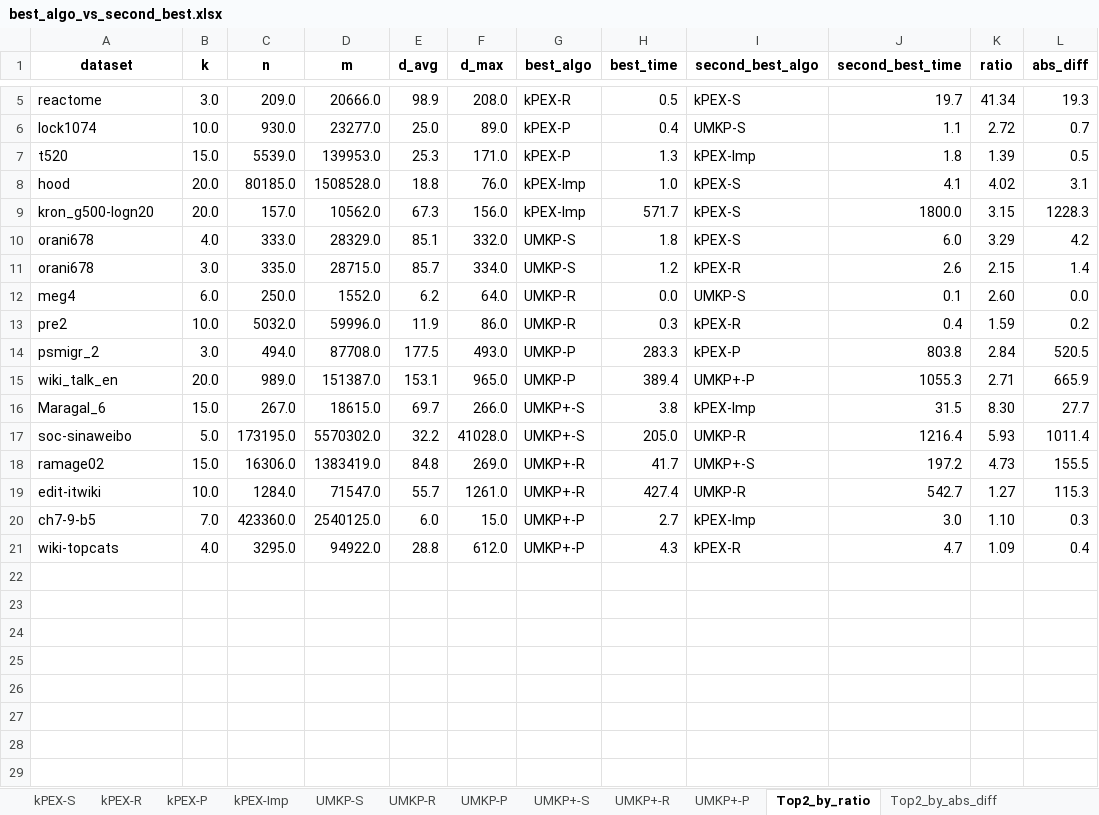
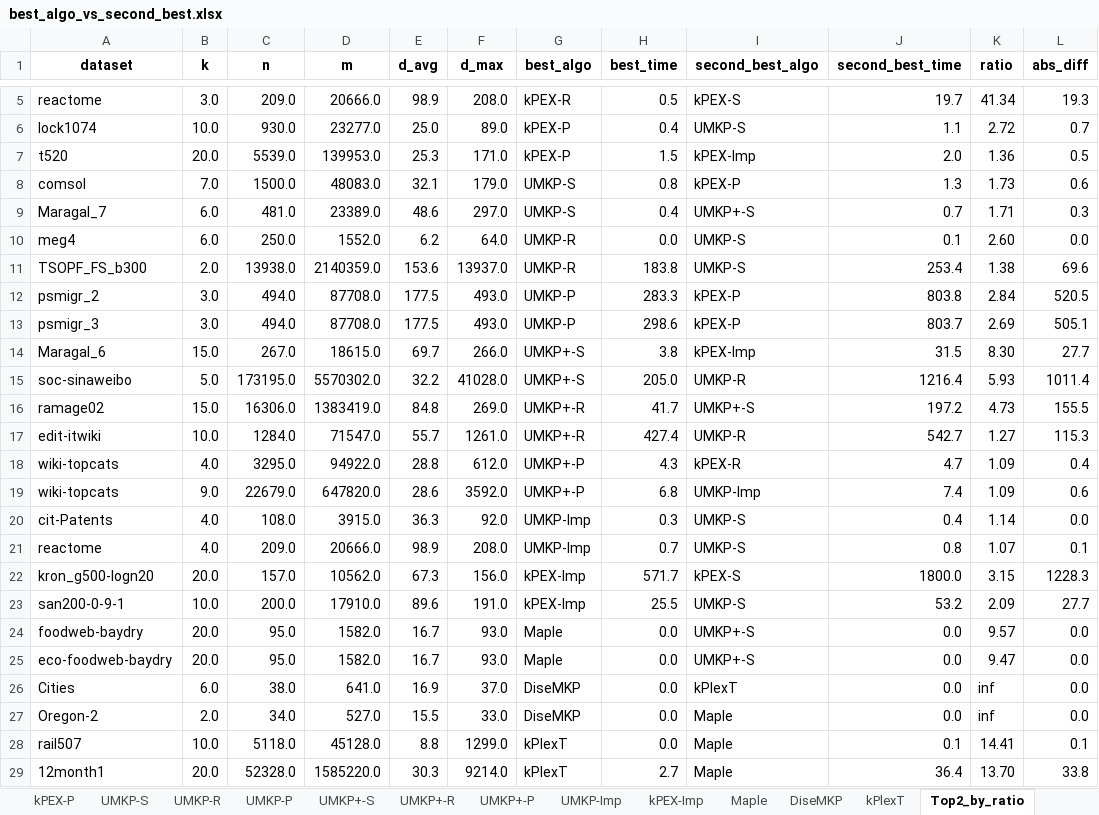
Before and after one commit to akhlaqueak/kplex-ML, an Excel workbook: notebooks/best_algo_vs_second_best.xlsx, sheet Top2_by_ratio, drawn as a sheet; only a part is shown, gaps mark what is left out; values as stored, in another font and other column widths than the file's, no borders; table styles not drawn; removed rows and columns are numbered as before the commit, all else as after; the diff names each change by its address in the sheet, - before the commit and + after, or states it on an @@ line.

```diff
--- a/notebooks/best_algo_vs_second_best.xlsx (sheet Top2_by_ratio)
+++ b/notebooks/best_algo_vs_second_best.xlsx (sheet Top2_by_ratio)
+sheet tab: UMKP-Imp
+sheet tab: Maple
+sheet tab: DiseMKP
+sheet tab: kPlexT
@@ sheet tab order changed: kPEX-P | UMKP-S | UMKP-R | UMKP-P | UMKP+-S | UMKP+-R | UMKP+-P | UMKP-Imp | kPEX-Imp | Maple | DiseMKP | kPlexT | Top2_by_ratio @@
-B7 (k): 15.0
+B7 (k): 20.0
-H7 (best_time): 1.3
+H7 (best_time): 1.5
-J7 (second_best_time): 1.8
+J7 (second_best_time): 2.0
-K7 (ratio): 1.39
+K7 (ratio): 1.36
-row 8: hood | 20.0 | 80185.0 | 1508528.0 | 18.8 | 76.0 | kPEX-Imp | 1.0 | kPEX-S | 4.1 | 4.02 | 3.1
-row 10: orani678 | 4.0 | 333.0 | 28329.0 | 85.1 | 332.0 | UMKP-S | 1.8 | kPEX-S | 6.0 | 3.29 | 4.2
-row 11: orani678 | 3.0 | 335.0 | 28715.0 | 85.7 | 334.0 | UMKP-S | 1.2 | kPEX-R | 2.6 | 2.15 | 1.4
+row 8: comsol | 7.0 | 1500.0 | 48083.0 | 32.1 | 179.0 | UMKP-S | 0.8 | kPEX-P | 1.3 | 1.73 | 0.6
+row 9: Maragal_7 | 6.0 | 481.0 | 23389.0 | 48.6 | 297.0 | UMKP-S | 0.4 | UMKP+-S | 0.7 | 1.71 | 0.3
-row 13: pre2 | 10.0 | 5032.0 | 59996.0 | 11.9 | 86.0 | UMKP-R | 0.3 | kPEX-R | 0.4 | 1.59 | 0.2
+row 11: TSOPF_FS_b300 | 2.0 | 13938.0 | 2140359.0 | 153.6 | 13937.0 | UMKP-R | 183.8 | UMKP-S | 253.4 | 1.38 | 69.6
-row 15: wiki_talk_en | 20.0 | 989.0 | 151387.0 | 153.1 | 965.0 | UMKP-P | 389.4 | UMKP+-P | 1055.3 | 2.71 | 665.9
+row 13: psmigr_3 | 3.0 | 494.0 | 87708.0 | 177.5 | 493.0 | UMKP-P | 298.6 | kPEX-P | 803.7 | 2.69 | 505.1
-row 20: ch7-9-b5 | 7.0 | 423360.0 | 2540125.0 | 6.0 | 15.0 | UMKP+-P | 2.7 | kPEX-Imp | 3.0 | 1.10 | 0.3
+row 19: wiki-topcats | 9.0 | 22679.0 | 647820.0 | 28.6 | 3592.0 | UMKP+-P | 6.8 | UMKP-Imp | 7.4 | 1.09 | 0.6
+row 20: cit-Patents | 4.0 | 108.0 | 3915.0 | 36.3 | 92.0 | UMKP-Imp | 0.3 | UMKP-S | 0.4 | 1.14 | 0.0
+row 21: reactome | 4.0 | 209.0 | 20666.0 | 98.9 | 208.0 | UMKP-Imp | 0.7 | UMKP-S | 0.8 | 1.07 | 0.1
@@ row 9 moved to row 22: kron_g500-logn20 @@
+row 23: san200-0-9-1 | 10.0 | 200.0 | 17910.0 | 89.6 | 191.0 | kPEX-Imp | 25.5 | UMKP-S | 53.2 | 2.09 | 27.7
+row 24: foodweb-baydry | 20.0 | 95.0 | 1582.0 | 16.7 | 93.0 | Maple | 0.0 | UMKP+-S | 0.0 | 9.57 | 0.0
+row 25: eco-foodweb-baydry | 20.0 | 95.0 | 1582.0 | 16.7 | 93.0 | Maple | 0.0 | UMKP+-S | 0.0 | 9.47 | 0.0
+row 26: Cities | 6.0 | 38.0 | 641.0 | 16.9 | 37.0 | DiseMKP | 0.0 | kPlexT | 0.0 | inf | 0.0
+row 27: Oregon-2 | 2.0 | 34.0 | 527.0 | 15.5 | 33.0 | DiseMKP | 0.0 | Maple | 0.0 | inf | 0.0
+row 28: rail507 | 10.0 | 5118.0 | 45128.0 | 8.8 | 1299.0 | kPlexT | 0.0 | Maple | 0.1 | 14.41 | 0.1
+row 29: 12month1 | 20.0 | 52328.0 | 1585220.0 | 30.3 | 9214.0 | kPlexT | 2.7 | Maple | 36.4 | 13.70 | 33.8
```
Also changed, not shown: sheet UMKP-P, sheet kPEX-P, sheet UMKP-S, sheet kPEX-S, sheet kPEX-R, sheet UMKP+-P, 6 more sheets, 4 other files.
